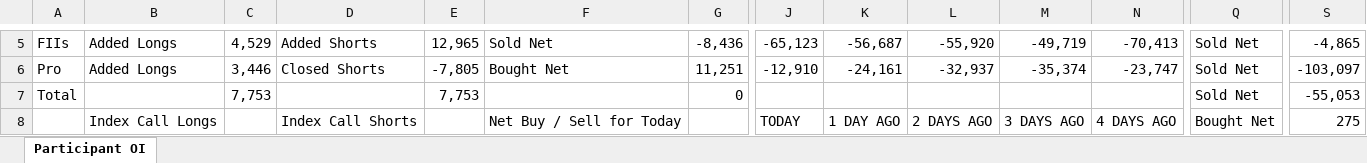
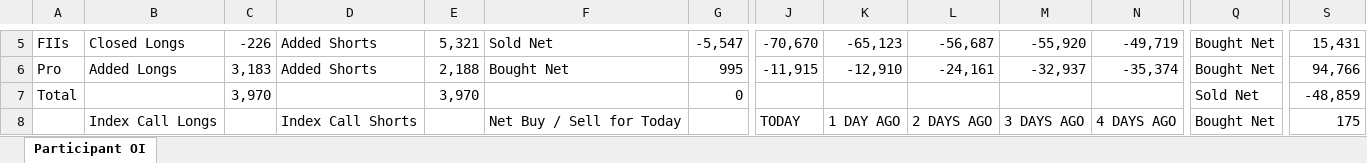
Before and after one commit to sunildeesu/sunilOI, an Excel workbook: participant_oi.xlsx, sheet Participant OI, drawn as a sheet; only a part is shown, gaps mark what is left out; values as stored, in another font and other column widths than the file's, no cell formats; the diff covers the shown part only; the diff names each change by its address in the sheet, - before the commit and + after, or states it on an @@ line.

Commit message:
Update participant OI report - 2026-11-18

```diff
--- a/participant_oi.xlsx (sheet Participant OI)
+++ b/participant_oi.xlsx (sheet Participant OI)
-B5: Added Longs
+B5: Closed Longs
-C5: 4,529
+C5: -226
-E5: 12,965
+E5: 5,321
-G5: -8,436
+G5: -5,547
-J5: -65,123
+J5: -70,670
-K5: -56,687
+K5: -65,123
-L5: -55,920
+L5: -56,687
-M5: -49,719
+M5: -55,920
-N5: -70,413
+N5: -49,719
-Q5:Q6: Sold Net
+Q5:Q6: Bought Net
-S5: -4,865
+S5: 15,431
-C6: 3,446
+C6: 3,183
-D6: Closed Shorts
+D6: Added Shorts
-E6: -7,805
+E6: 2,188
-G6: 11,251
+G6: 995
-J6: -12,910
+J6: -11,915
-K6: -24,161
+K6: -12,910
-L6: -32,937
+L6: -24,161
-M6: -35,374
+M6: -32,937
-N6: -23,747
+N6: -35,374
-S6: -103,097
+S6: 94,766
-C7: 7,753
+C7: 3,970
-E7: 7,753
+E7: 3,970
-S7: -55,053
+S7: -48,859
-S8: 275
+S8: 175
```
Also changed, not shown: 10 added rows, 10 removed rows and 263 edited cells elsewhere in this sheet, cell formats, 1 other file.
